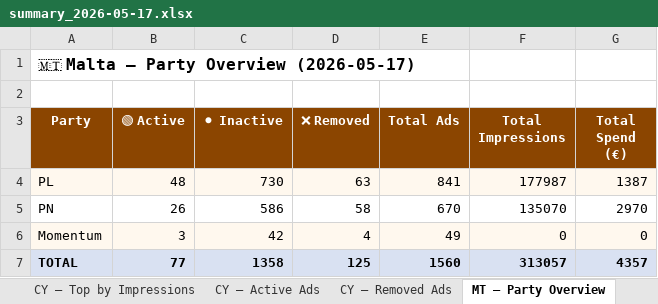
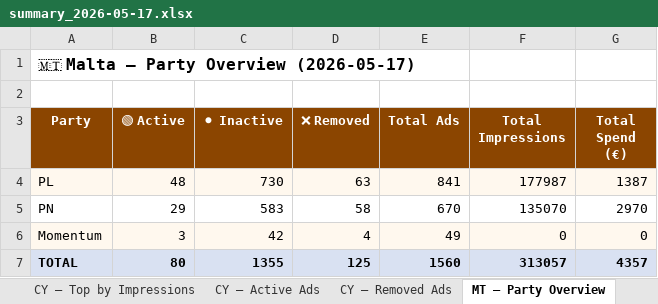
Before and after one commit to militzis/malta-ads-monitor, an Excel workbook: summary_2026-05-17.xlsx, sheet MT — Party Overview, drawn as a sheet; values as stored, in another font and other column widths than the file's, no borders; the diff names each change by its address in the sheet, - before the commit and + after, or states it on an @@ line.

```diff
--- a/summary_2026-05-17.xlsx (sheet MT — Party Overview)
+++ b/summary_2026-05-17.xlsx (sheet MT — Party Overview)
-B5 (🟢 Active): 26
+B5 (🟢 Active): 29
-C5 (⚫ Inactive): 586
+C5 (⚫ Inactive): 583
-B7 (🟢 Active): 77
+B7 (🟢 Active): 80
-C7 (⚫ Inactive): 1358
+C7 (⚫ Inactive): 1355
```
Also changed, not shown: sheet MT — Active Ads, 3 other files.
